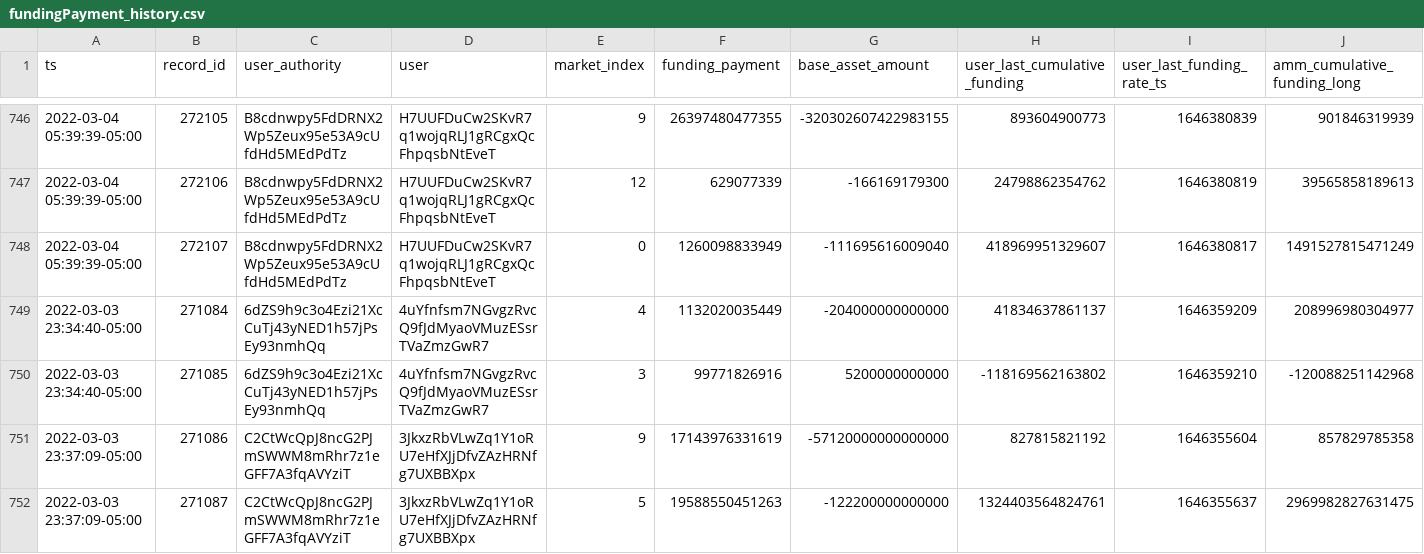
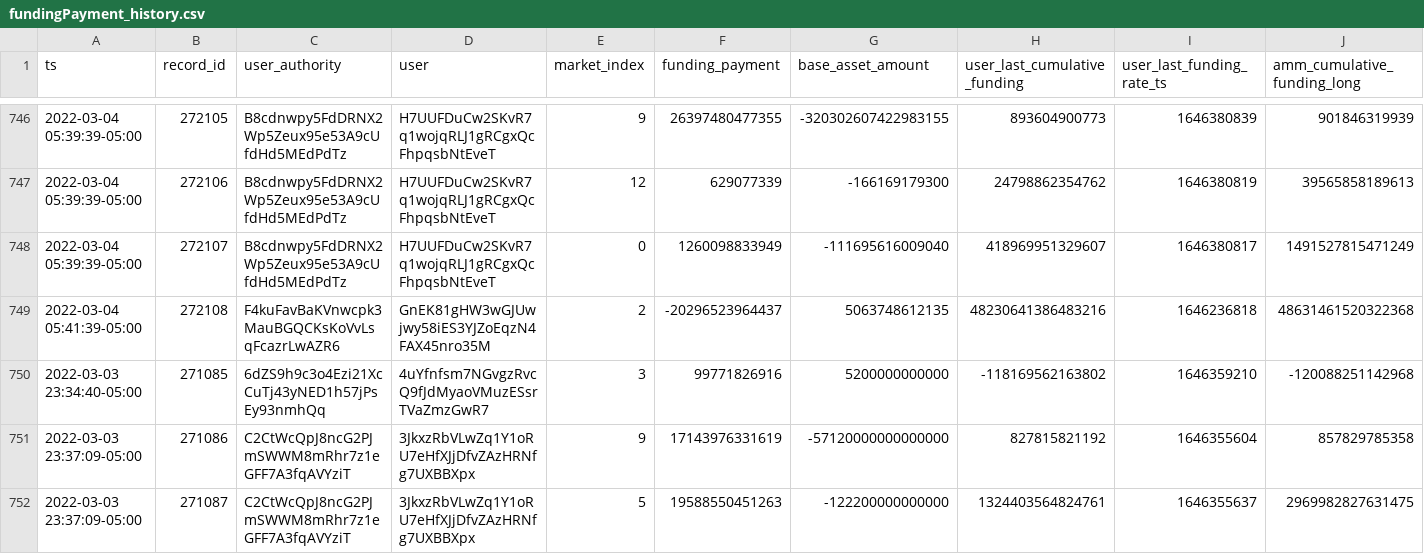
Before and after one commit to 0xbigz/drift-flat-data, a CSV file: data/fundingPayment_history.csv, drawn as a sheet; only a part is shown, gaps mark what is left out; removed rows and columns are numbered as before the commit, all else as after; rows hold the shown columns only; the diff names each change by its address in the sheet, - before the commit and + after, or states it on an @@ line.

```diff
--- a/data/fundingPayment_history.csv
+++ b/data/fundingPayment_history.csv
-row 749: 2022-03-03 23:34:40-05:00 | 271084 | 6dZS9h9c3o4Ezi21XcCuTj43yNED1h57jPsEy93nmhQq | 4uYfnfsm7NGvgzRvcQ9fJdMyaoVMuzESsrTVaZmzGwR7 | 4 | 1132020035449 | -204000000000000 | 41834637861137 | 1646359209 | 208996980304977
+row 749: 2022-03-04 05:41:39-05:00 | 272108 | F4kuFavBaKVnwcpk3MauBGQCKsKoVvLsqFcazrLwAZR6 | GnEK81gHW3wGJUwjwy58iES3YJZoEqzN4FAX45nro35M | 2 | -20296523964437 | 5063748612135 | 48230641386483216 | 1646236818 | 48631461520322368
```
Also changed, not shown: data/markets_state.csv, data/trade_history.csv, 3 other files.
